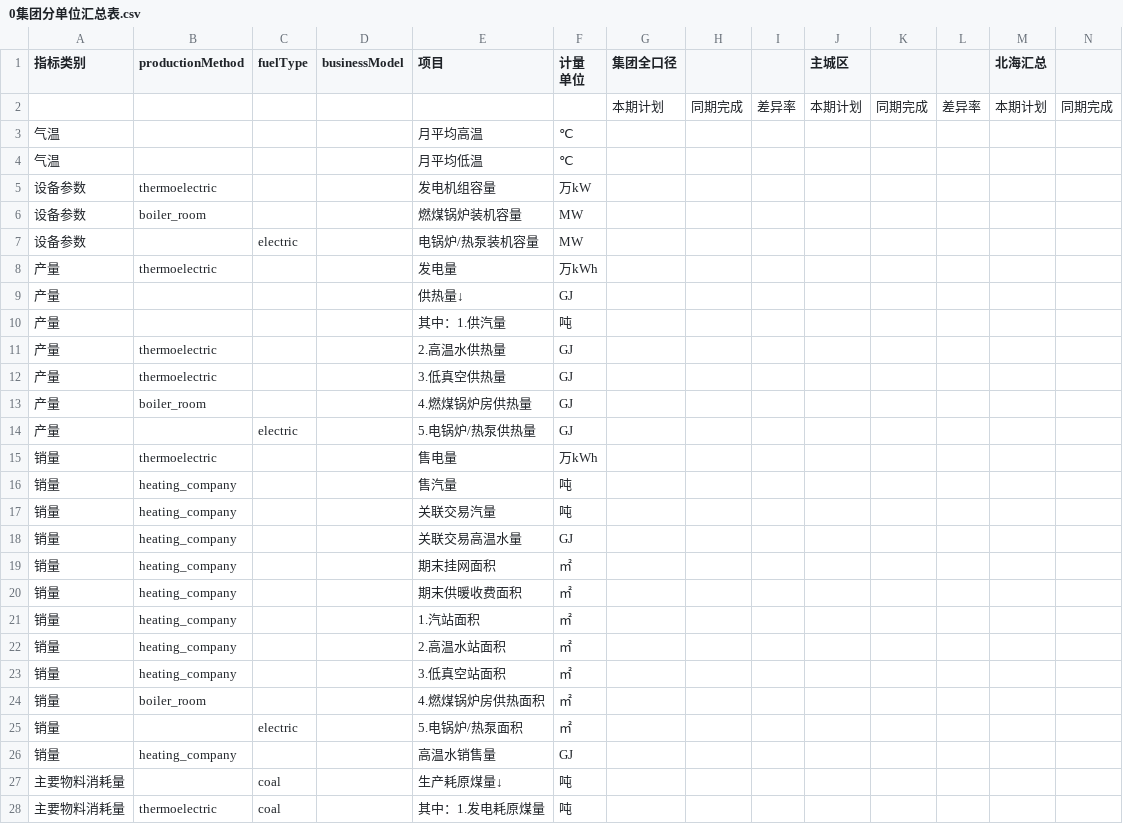
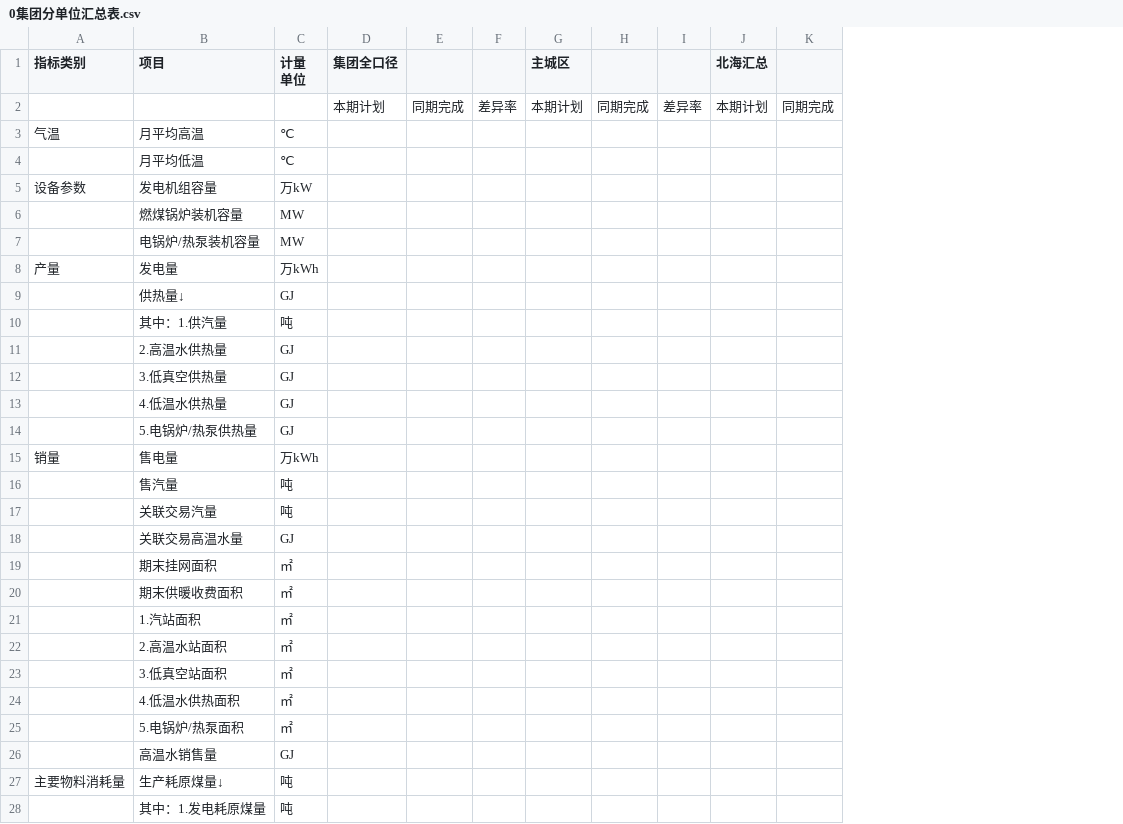
Before and after one commit to ww870411/nestling, a CSV file: 参考文件/0集团分单位汇总表.csv, drawn as a sheet; only a part is shown; removed rows and columns are numbered as before the commit, all else as after; rows hold the shown columns only; the diff covers the shown part only; the diff names each change by its address in the sheet, - before the commit and + after, or states it on an @@ line.

```diff
--- a/参考文件/0集团分单位汇总表.csv
+++ b/参考文件/0集团分单位汇总表.csv
-column B (productionMethod), rows 5-12: thermoelectric | boiler_room |  | thermoelectric |  |  | thermoelectric | thermoelectric; rows 15-23: thermoelectric | heating_company | heating_company | heating_company | heating_company | heating_company | heating_company | heating_company | heating_company; rows 26-28: heating_company |  | thermoelectric
-column C (fuelType), row 7: electric; row 14: electric; rows 25-28: electric |  | coal | coal
-column D (businessModel), empty
-A4 (指标类别): 气温
+A4 (指标类别): (empty)
-A6:A7 (指标类别): 设备参数
+A6:A7 (指标类别): (empty)
-A9:A12 (指标类别): 产量
+A9:A12 (指标类别): (empty)
-row 13: 产量 | boiler_room |  |  | 4.燃煤锅炉房供热量 | GJ
+row 13:  | 4.低温水供热量 | GJ
-A14 (指标类别): 产量
+A14 (指标类别): (empty)
-A16:A23 (指标类别): 销量
+A16:A23 (指标类别): (empty)
-row 24: 销量 | boiler_room |  |  | 4.燃煤锅炉房供热面积 | ㎡
+row 24:  | 4.低温水供热面积 | ㎡
-A25:A26 (指标类别): 销量
+A25:A26 (指标类别): (empty)
-A28 (指标类别): 主要物料消耗量
+A28 (指标类别): (empty)
```
Also changed, not shown: 2 added rows and 85 edited cells elsewhere in this file, 参考文件/1各单位产销计划模板.csv, 4 other files.
